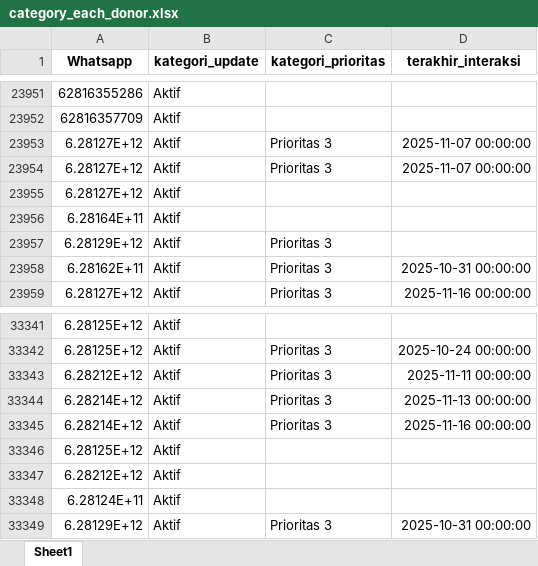
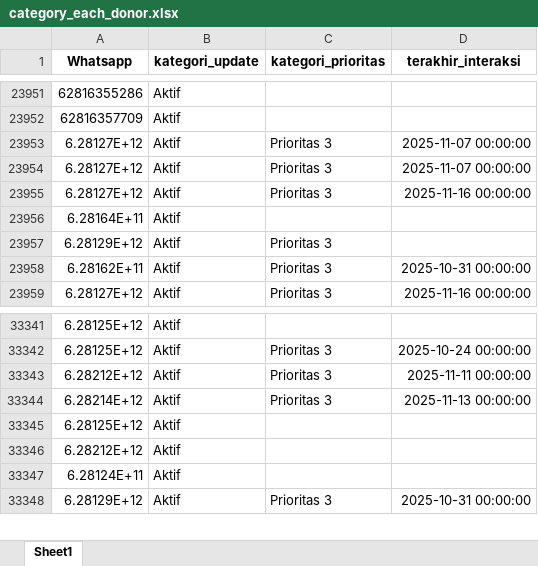
Before and after one commit to frqwuzhere/data_processing_with_python, an Excel workbook: untuk_cs/Tracking_Data/checkpoint_files/category_each_donor.xlsx, sheet Sheet1, drawn as a sheet; only a part is shown, gaps mark what is left out; values as stored, in another font and other column widths than the file's, no borders; removed rows and columns are numbered as before the commit, all else as after; the diff names each change by its address in the sheet, - before the commit and + after, or states it on an @@ line.

Commit message:
change tracking method to only process success transaction

```diff
--- a/untuk_cs/Tracking_Data/checkpoint_files/category_each_donor.xlsx (sheet Sheet1)
+++ b/untuk_cs/Tracking_Data/checkpoint_files/category_each_donor.xlsx (sheet Sheet1)
-row 23955: 6.28127E+12 | Aktif
+row 23955: 6.28127E+12 | Aktif | Prioritas 3 | 2025-11-16 00:00:00
-row 33345: 6.28214E+12 | Aktif | Prioritas 3 | 2025-11-16 00:00:00
```
Also changed, not shown: 14 other files.
